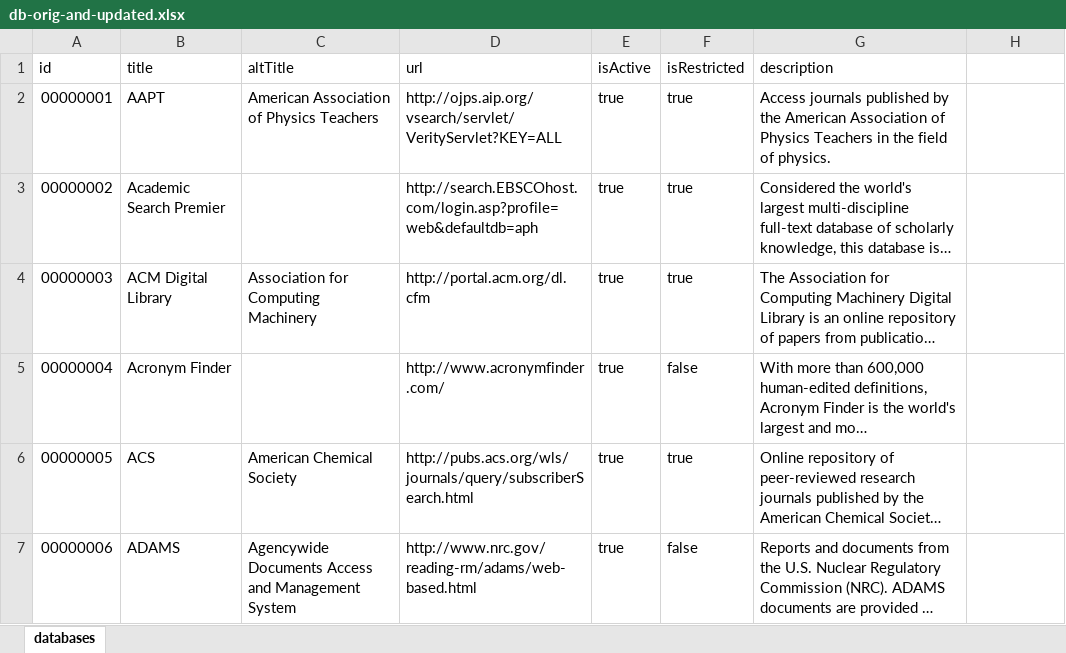
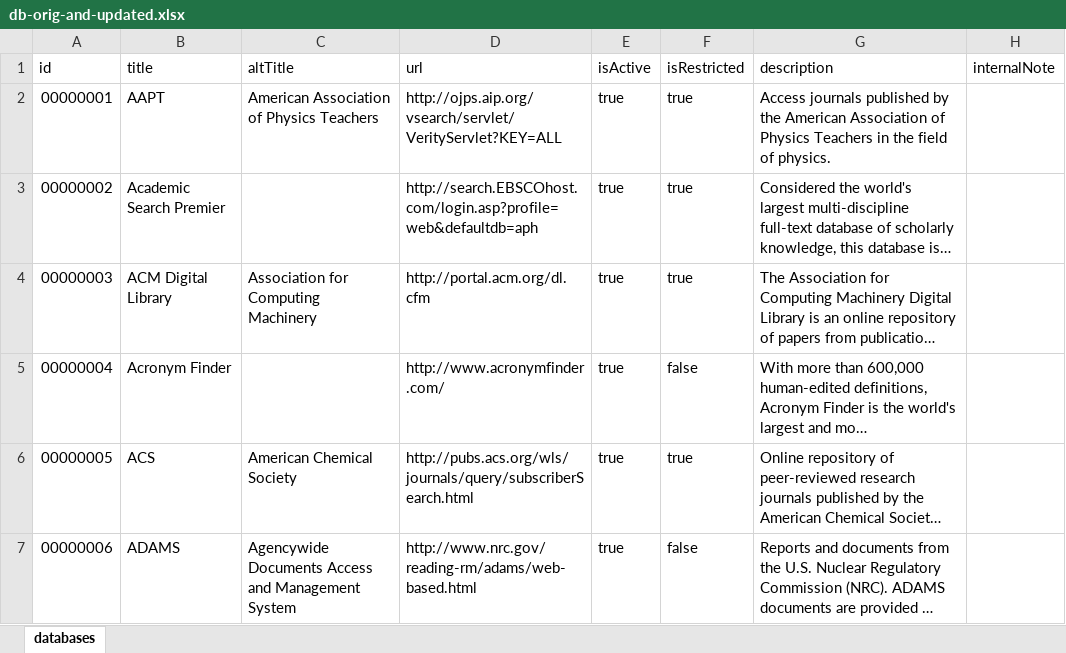
Before and after one commit to christinemcclure/com541-proj2, an Excel workbook: assets/db-orig-and-updated.xlsx, sheet databases, drawn as a sheet; only a part is shown; long unchanged cells end in …; values as stored, in another font and other column widths than the file's, no borders; the diff names each change by its address in the sheet, - before the commit and + after, or states it on an @@ line.

Commit message:
added internalNote field

```diff
--- a/assets/db-orig-and-updated.xlsx (sheet databases)
+++ b/assets/db-orig-and-updated.xlsx (sheet databases)
-H1: (empty)
+H1: internalNote
```
